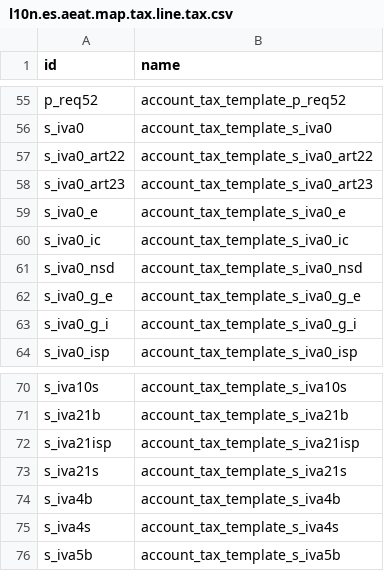
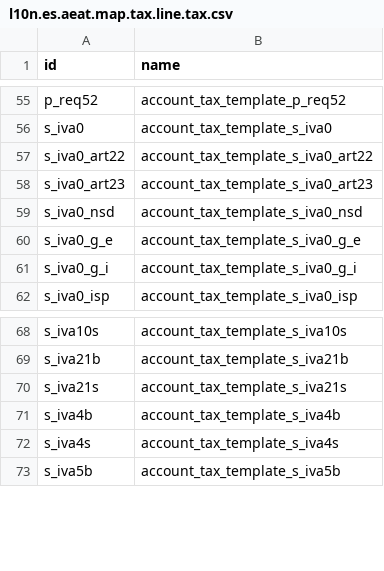
Before and after one commit to OCA/l10n-spain, a CSV file: l10n_es_aeat_mod303/data/2023/l10n.es.aeat.map.tax.line.tax.csv, drawn as a sheet; only a part is shown, gaps mark what is left out.

Commit message:
[MIG] l10n_es_aeat_mod303: Migration to 19.0
Remove tax: s_iva21isp, s_iva0_e, s_iva0_ic

```diff
--- a/l10n_es_aeat_mod303/data/2023/l10n.es.aeat.map.tax.line.tax.csv
+++ b/l10n_es_aeat_mod303/data/2023/l10n.es.aeat.map.tax.line.tax.csv
@@ -58,4 +58,2 @@ s_iva0_art22,account_tax_template_s_iva0_art22
 s_iva0_art23,account_tax_template_s_iva0_art23
-s_iva0_e,account_tax_template_s_iva0_e
-s_iva0_ic,account_tax_template_s_iva0_ic
 s_iva0_nsd,account_tax_template_s_iva0_nsd
@@ -71,3 +69,2 @@ s_iva10s,account_tax_template_s_iva10s
 s_iva21b,account_tax_template_s_iva21b
-s_iva21isp,account_tax_template_s_iva21isp
 s_iva21s,account_tax_template_s_iva21s
```
Also changed, not shown: l10n_es_aeat_mod303/data/2023/l10n.es.aeat.map.tax.line.csv, l10n_es_aeat_mod303/data/2024-10/l10n.es.aeat.map.tax.line.csv, 1 other file.
